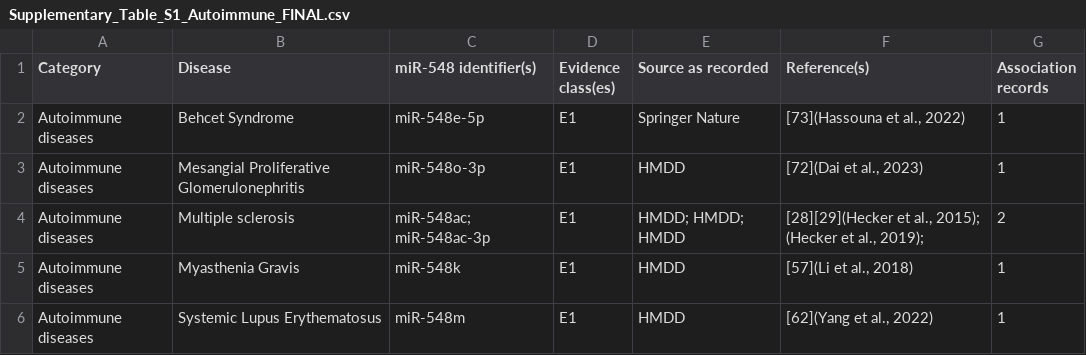
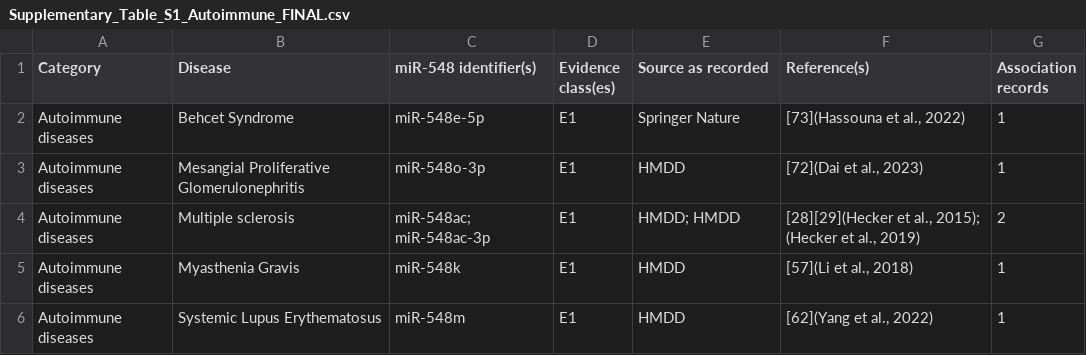
Before and after one commit to FernandoAGonzales/miR-548-sequence-disease-profile-coupling, a CSV file: data/final/Supplementary_Table_S1_Autoimmune_FINAL.csv, drawn as a sheet.

Commit message:
Update Supplementary_Table_S1_Autoimmune_FINAL.csv

```diff
--- a/data/final/Supplementary_Table_S1_Autoimmune_FINAL.csv
+++ b/data/final/Supplementary_Table_S1_Autoimmune_FINAL.csv
@@ -3,3 +3,3 @@ Autoimmune diseases,Behcet Syndrome,miR-548e-5p,E1,Springer Nature,"[73](Hassoun
 Autoimmune diseases,Mesangial Proliferative Glomerulonephritis,miR-548o-3p,E1,HMDD,"[72](Dai et al., 2023)",1
-Autoimmune diseases,Multiple sclerosis,miR-548ac; miR-548ac-3p,E1,HMDD; HMDD; HMDD,"[28][29](Hecker et al., 2015); (Hecker et al., 2019);",2
+Autoimmune diseases,Multiple sclerosis,miR-548ac; miR-548ac-3p,E1,HMDD; HMDD,"[28][29](Hecker et al., 2015); (Hecker et al., 2019)",2
 Autoimmune diseases,Myasthenia Gravis,miR-548k,E1,HMDD,"[57](Li et al., 2018)",1
```
